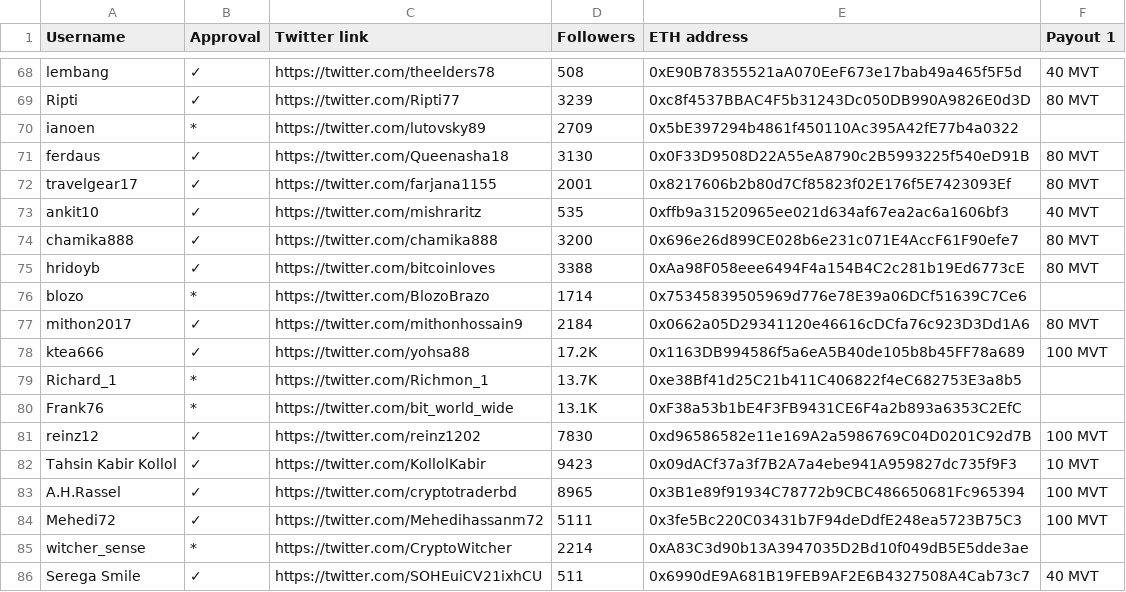
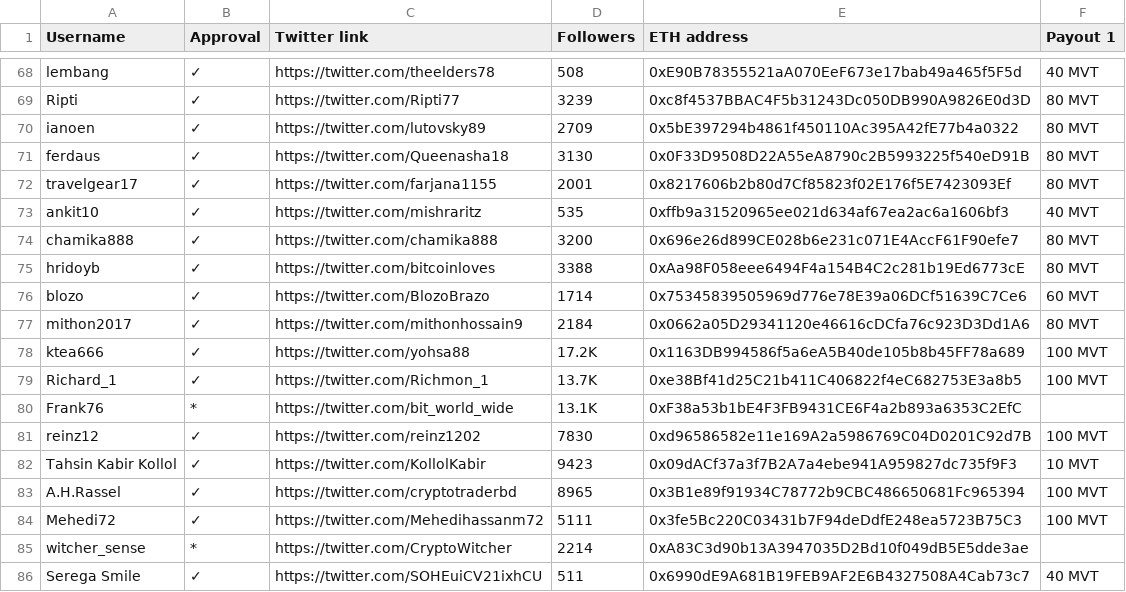
Before and after one commit to MovementDAO/Bounties, a CSV file: Twitter_Campaign.csv, drawn as a sheet; only a part is shown, gaps mark what is left out.

Commit message:
Update Twitter_Campaign.csv

```diff
--- a/Twitter_Campaign.csv
+++ b/Twitter_Campaign.csv
@@ -69,3 +69,3 @@ lembang,✓,https://twitter.com/theelders78,508,0xE90B78355521aA070EeF673e17bab4
 Ripti,✓,https://twitter.com/Ripti77,3239,0xc8f4537BBAC4F5b31243Dc050DB990A9826E0d3D,80 MVT
-ianoen,*,https://twitter.com/lutovsky89,2709,0x5bE397294b4861f450110Ac395A42fE77b4a0322,
+ianoen,✓,https://twitter.com/lutovsky89,2709,0x5bE397294b4861f450110Ac395A42fE77b4a0322,80 MVT
 ferdaus,✓,https://twitter.com/Queenasha18,3130,0x0F33D9508D22A55eA8790c2B5993225f540eD91B,80 MVT
@@ -75,6 +75,6 @@ chamika888,✓,https://twitter.com/chamika888,3200,0x696e26d899CE028b6e231c071E4
 hridoyb,✓,https://twitter.com/bitcoinloves,3388,0xAa98F058eee6494F4a154B4C2c281b19Ed6773cE,80 MVT
-blozo,*,https://twitter.com/BlozoBrazo,1714,0x75345839505969d776e78E39a06DCf51639C7Ce6,
+blozo,✓,https://twitter.com/BlozoBrazo,1714,0x75345839505969d776e78E39a06DCf51639C7Ce6,60 MVT
 mithon2017,✓,https://twitter.com/mithonhossain9,2184,0x0662a05D29341120e46616cDCfa76c923D3Dd1A6,80 MVT
 ktea666,✓,https://twitter.com/yohsa88,17.2K,0x1163DB994586f5a6eA5B40de105b8b45FF78a689,100 MVT
-Richard_1,*,https://twitter.com/Richmon_1,13.7K,0xe38Bf41d25C21b411C406822f4eC682753E3a8b5,
+Richard_1,✓,https://twitter.com/Richmon_1,13.7K,0xe38Bf41d25C21b411C406822f4eC682753E3a8b5,100 MVT
 Frank76,*,https://twitter.com/bit_world_wide,13.1K,0xF38a53b1bE4F3FB9431CE6F4a2b893a6353C2EfC,
```
